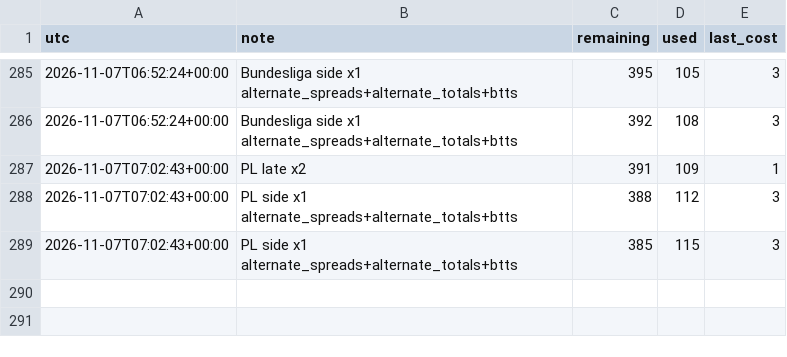
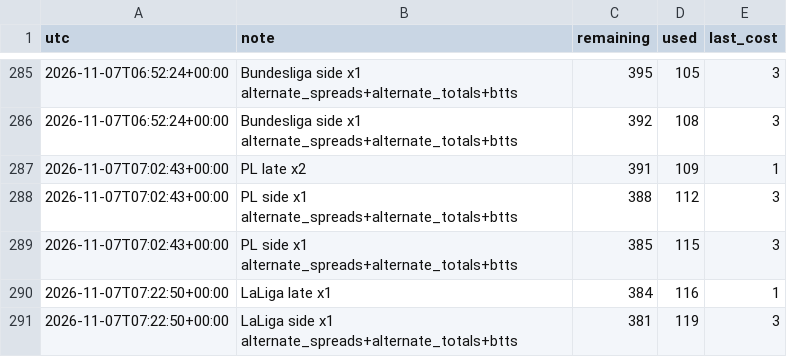
Before and after one commit to alcadiomontes03/match-engine-odds, a CSV file: data/odds/quota.csv, drawn as a sheet; only a part is shown, gaps mark what is left out.

```diff
--- a/data/odds/quota.csv
+++ b/data/odds/quota.csv
@@ -289 +289,3 @@ utc,note,remaining,used,last_cost
 2026-11-07T07:02:43+00:00,PL side x1 alternate_spreads+alternate_totals+btts,385,115,3
+2026-11-07T07:22:50+00:00,LaLiga late x1,384,116,1
+2026-11-07T07:22:50+00:00,LaLiga side x1 alternate_spreads+alternate_totals+btts,381,119,3
```
Also changed, not shown: data/odds/sharp.csv, data/odds/snapshots.csv, 5 other files.
